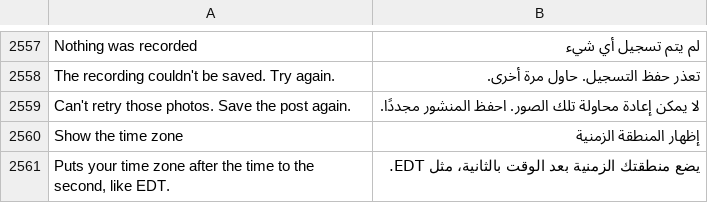
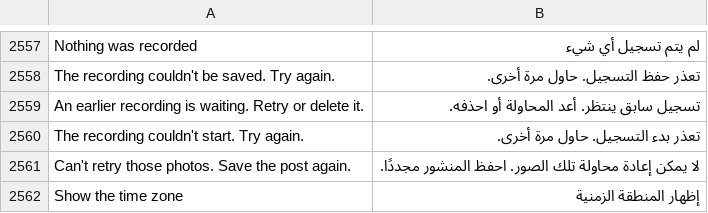
Before and after one commit to SA-SUJON/HushFeed, a TSV file: extensions/tiktok/src/main/l10n/ar.tsv, drawn as a sheet; only a part is shown, gaps mark what is left out; the shorter side is filled out with more unchanged rows.

```diff
--- a/extensions/tiktok/src/main/l10n/ar.tsv
+++ b/extensions/tiktok/src/main/l10n/ar.tsv
@@ -2558,2 +2558,4 @@ Nothing was recorded	لم يتم تسجيل أي شيء
 The recording couldn't be saved. Try again.	تعذر حفظ التسجيل. حاول مرة أخرى.
+An earlier recording is waiting. Retry or delete it.	تسجيل سابق ينتظر. أعد المحاولة أو احذفه.
+The recording couldn't start. Try again.	تعذر بدء التسجيل. حاول مرة أخرى.
 Can't retry those photos. Save the post again.	لا يمكن إعادة محاولة تلك الصور. احفظ المنشور مجددًا.
```
Also changed, not shown: extensions/tiktok/src/main/l10n/bg.tsv, extensions/tiktok/src/main/l10n/de.tsv, 29 other files.
